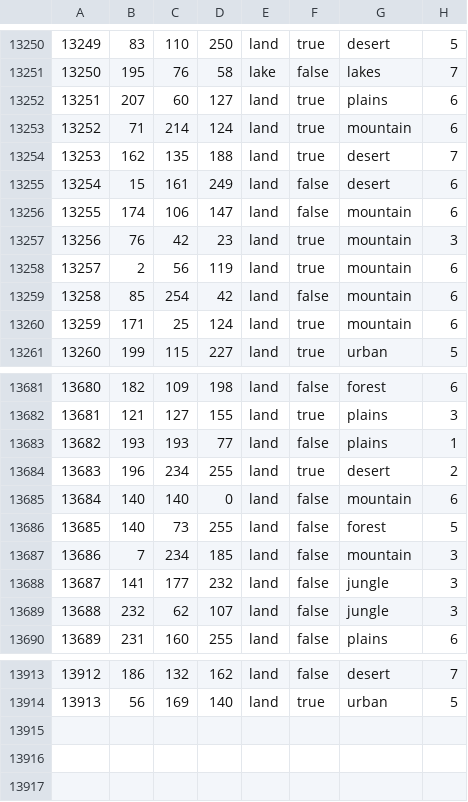
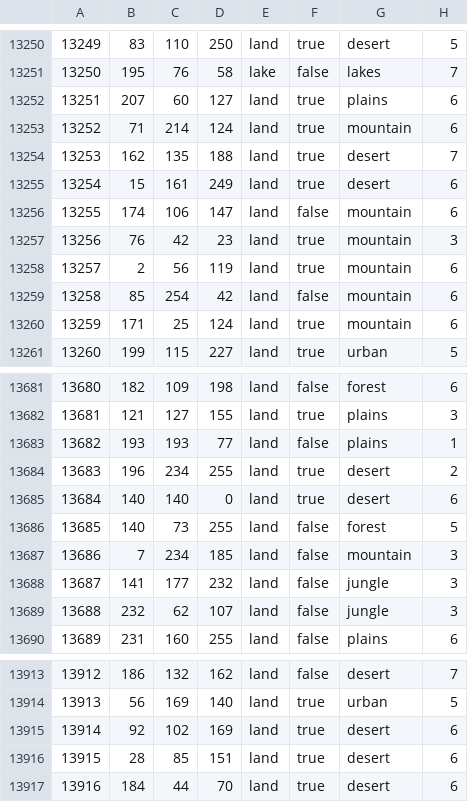
Before and after one commit to swf541/ColdWarIronCurtain, a CSV file: Cold War Iron Curtain/map/definition.csv, drawn as a sheet; only a part is shown, gaps mark what is left out.

```diff
--- a/Cold War Iron Curtain/map/definition.csv
+++ b/Cold War Iron Curtain/map/definition.csv
@@ -13254,3 +13254,3 @@
 13253;162;135;188;land;true;desert;7
-13254;15;161;249;land;false;desert;6
+13254;15;161;249;land;true;desert;6
 13255;174;106;147;land;false;mountain;6
@@ -13684,3 +13684,3 @@
 13683;196;234;255;land;true;desert;2
-13684;140;140;0;land;false;mountain;6
+13684;140;140;0;land;true;desert;6
 13685;140;73;255;land;false;forest;5
@@ -13914 +13914,4 @@
 13913;56;169;140;land;true;urban;5
+13914;92;102;169;land;true;desert;6
+13915;28;85;151;land;true;desert;6
+13916;184;44;70;land;true;desert;6
```
Also changed, not shown: 24 other files.
